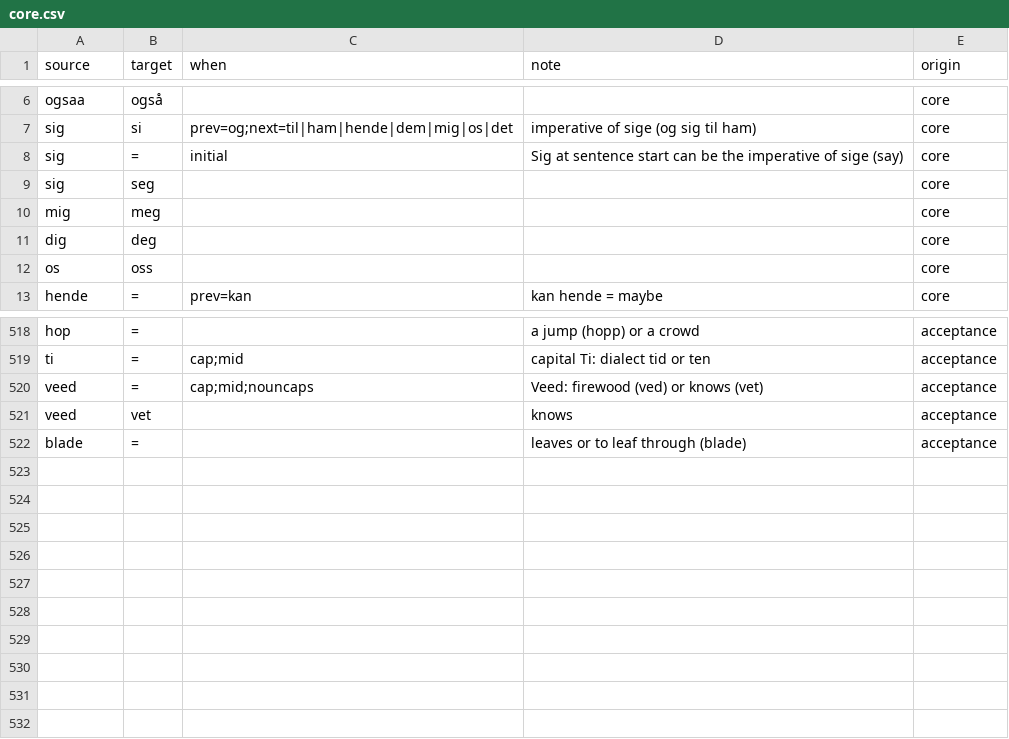
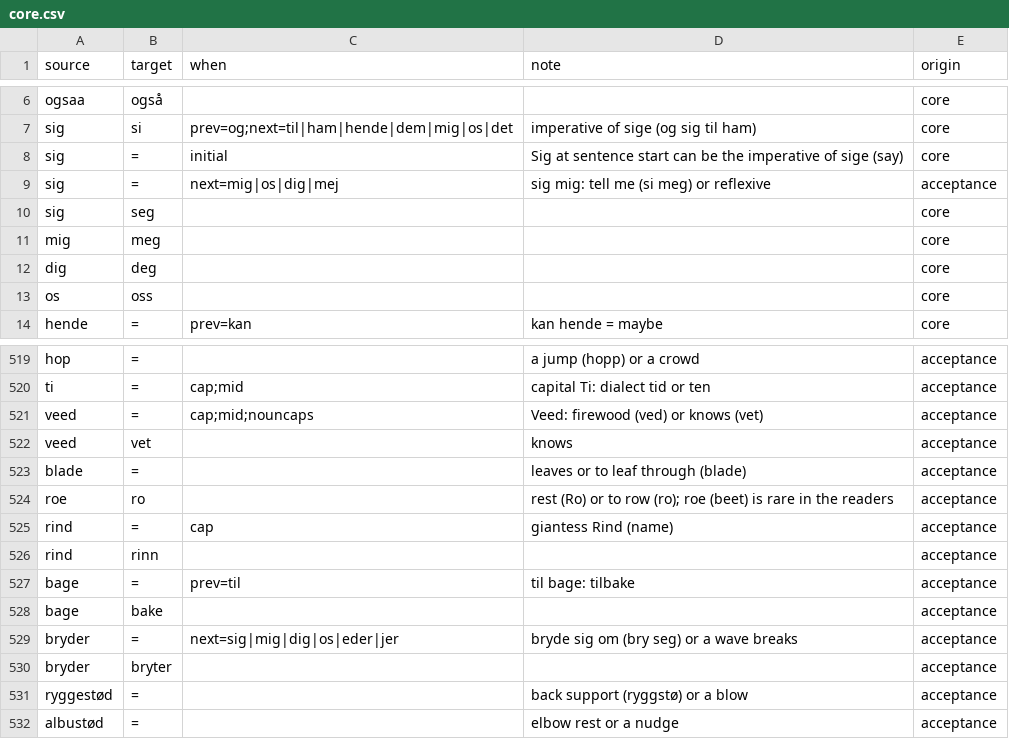
Before and after one commit to houshuang/rettskriv, a CSV file: lexicon/bokmal/core.csv, drawn as a sheet; only a part is shown, gaps mark what is left out; the diff names each change by its address in the sheet, - before the commit and + after, or states it on an @@ line.

```diff
--- a/lexicon/bokmal/core.csv
+++ b/lexicon/bokmal/core.csv
+row 9: sig | = | next=mig|os|dig|mej | sig mig: tell me (si meg) or reflexive | acceptance
+row 524: roe | ro |  | rest (Ro) or to row (ro); roe (beet) is rare in the readers | acceptance
+row 525: rind | = | cap | giantess Rind (name) | acceptance
+row 526: rind | rinn |  |  | acceptance
+row 527: bage | = | prev=til | til bage: tilbake | acceptance
+row 528: bage | bake |  |  | acceptance
+row 529: bryder | = | next=sig|mig|dig|os|eder|jer | bryde sig om (bry seg) or a wave breaks | acceptance
+row 530: bryder | bryter |  |  | acceptance
+row 531: ryggestød | = |  | back support (ryggstø) or a blow | acceptance
+row 532: albustød | = |  | elbow rest or a nudge | acceptance
```
Also changed, not shown: lexicon/nynorsk/context.csv, 1 other file.
